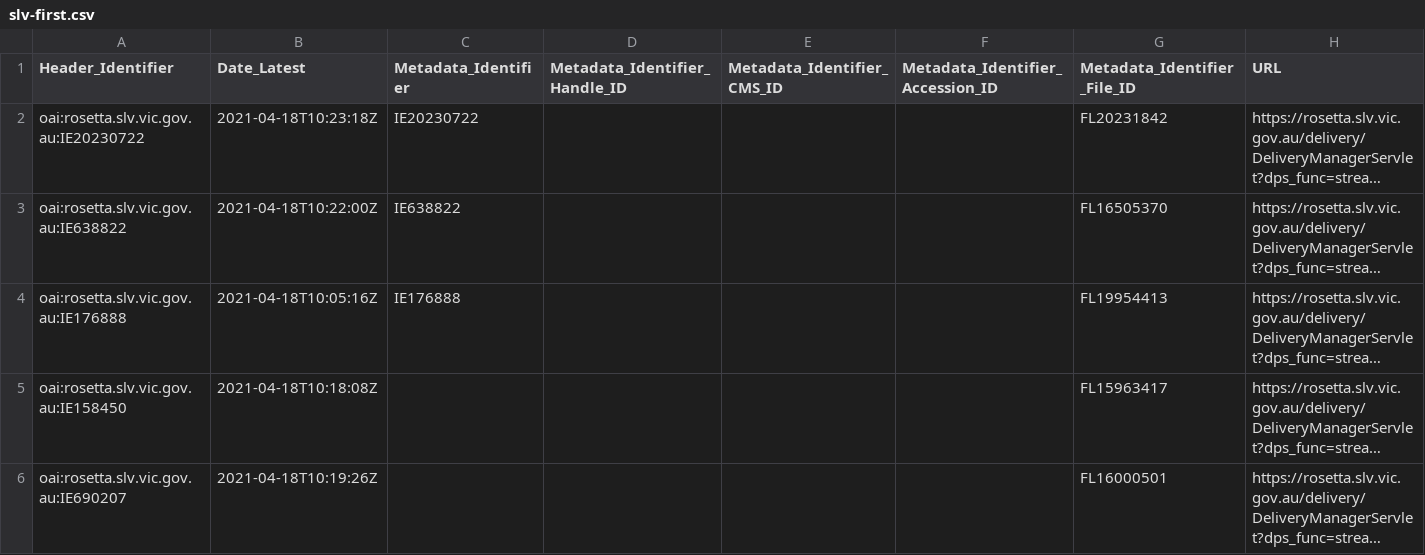
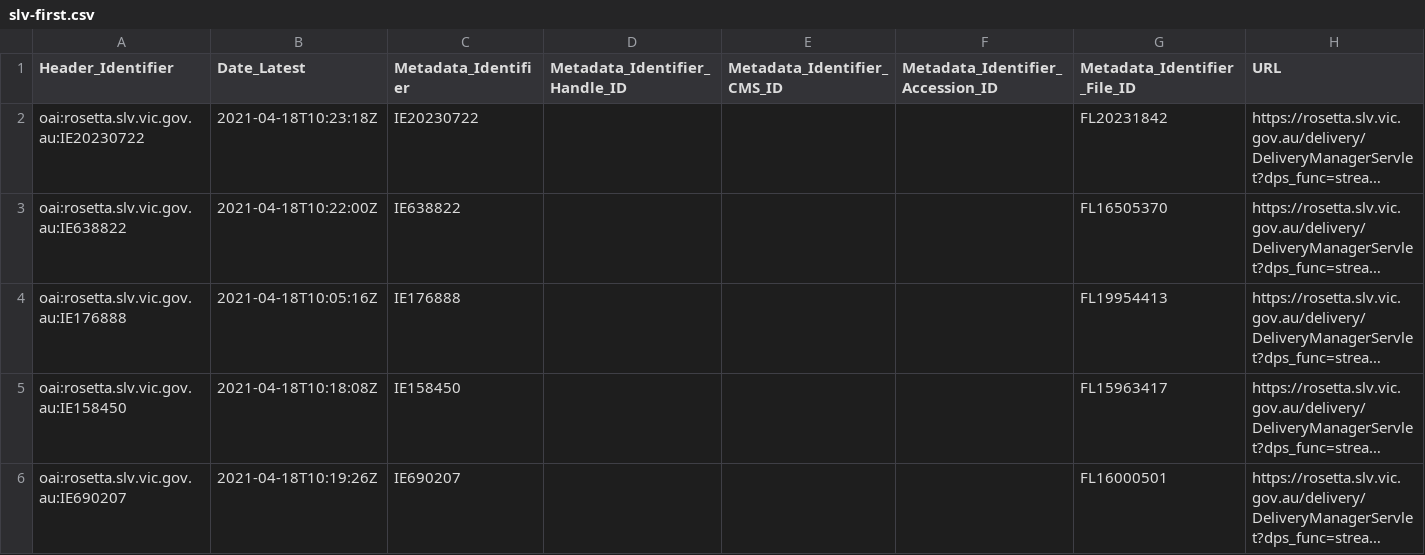
Before and after one commit to biblio-ai/load, a CSV file: csv/slv-first.csv, drawn as a sheet; long unchanged cells end in …; the diff names each change by its address in the sheet, - before the commit and + after, or states it on an @@ line.

Commit message:
Update slv-first.csv

```diff
--- a/csv/slv-first.csv
+++ b/csv/slv-first.csv
-C5 (Metadata_Identifier): (empty)
+C5 (Metadata_Identifier): IE158450
-C6 (Metadata_Identifier): (empty)
+C6 (Metadata_Identifier): IE690207
```
